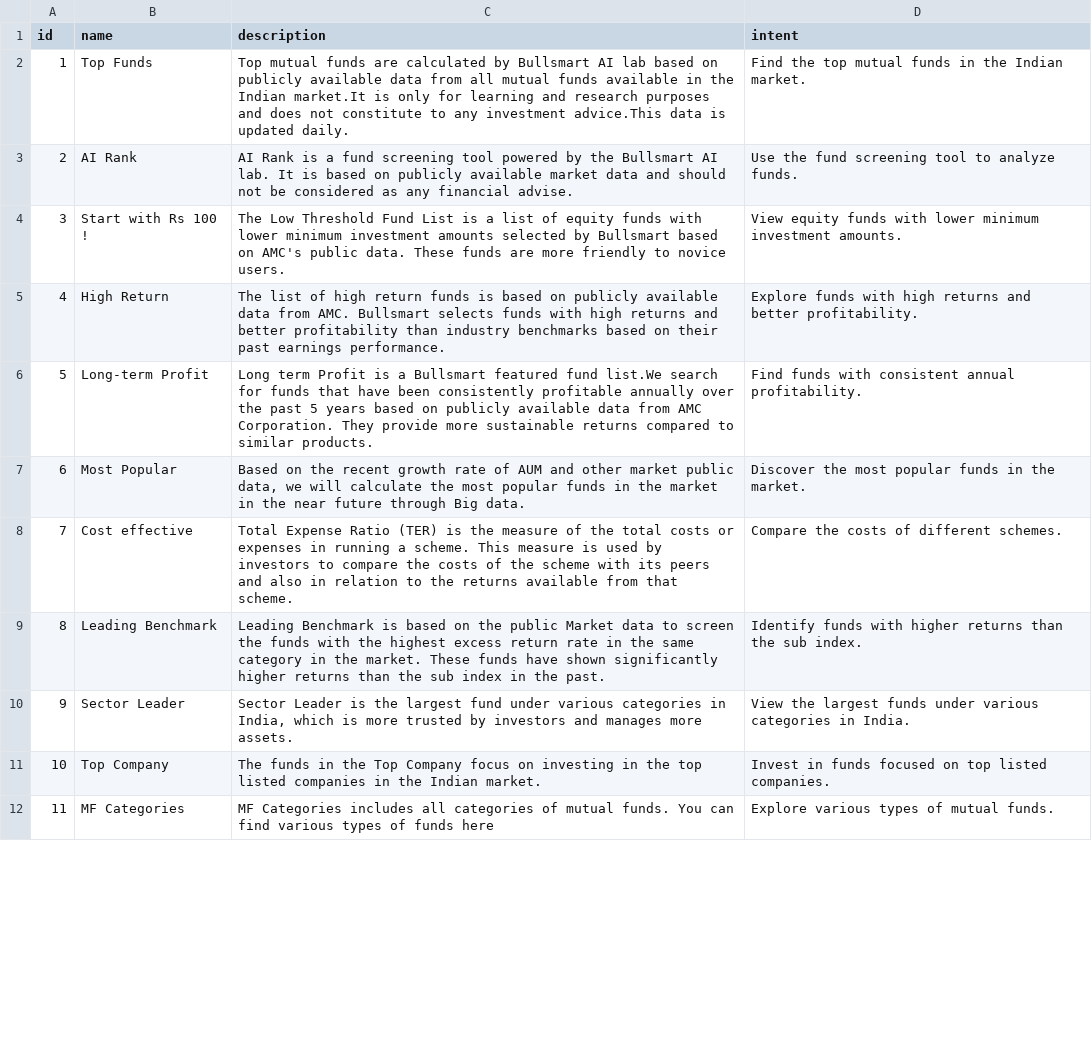
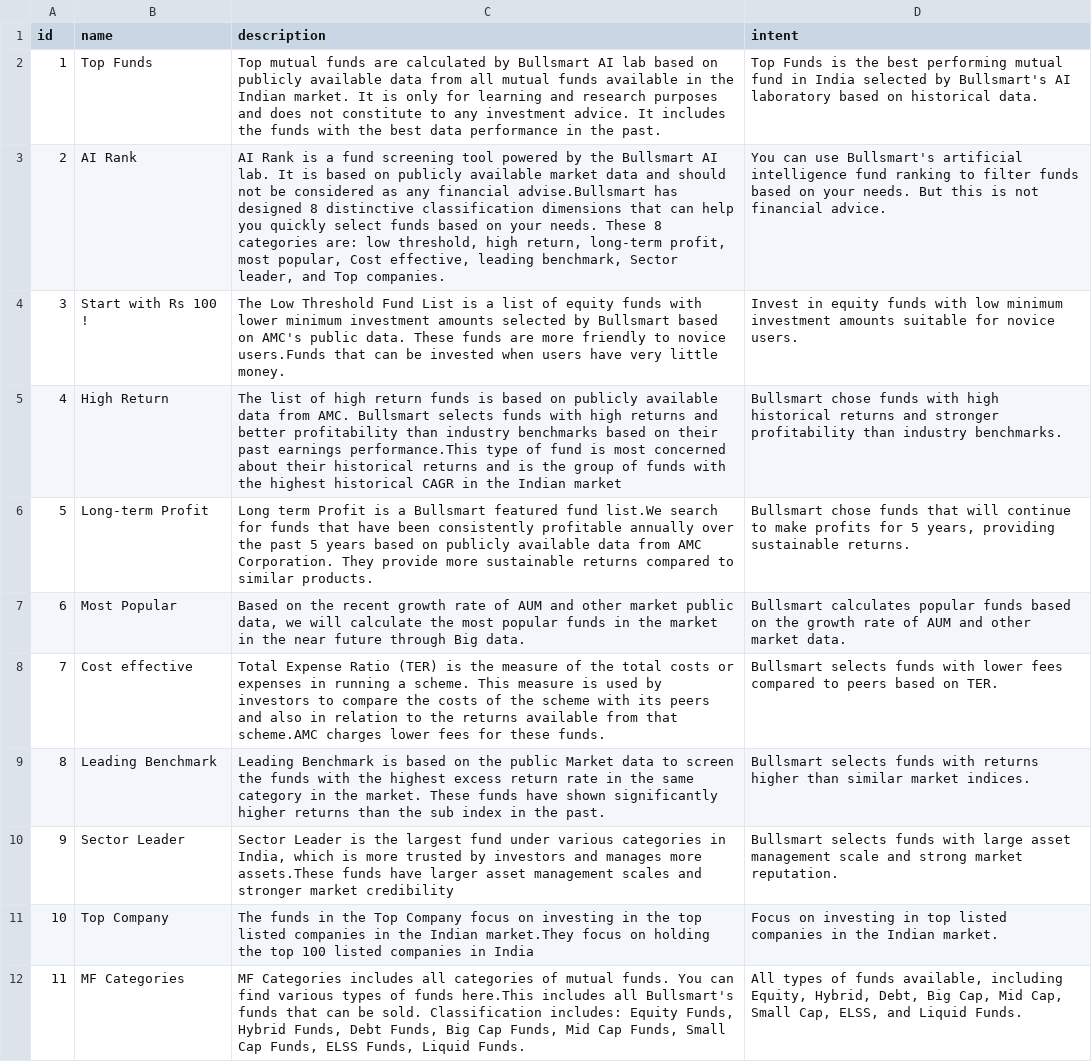
Before and after one commit to vinvcn/kbgpt, a CSV file: kbgpt/res/productsintent.csv, drawn as a sheet; only a part is shown; the diff covers the shown part only; the diff names each change by its address in the sheet, - before the commit and + after, or states it on an @@ line.

Commit message:
add intent back

```diff
--- a/kbgpt/res/productsintent.csv
+++ b/kbgpt/res/productsintent.csv
-C2 (description): …the Indian market.It is only for learning and research purposes and does not constitute to any investment advice.This data is updated daily.
+C2 (description): …the Indian market. It is only for learning and research purposes and does not constitute to any investment advice. It includes the funds with the best data performance in the past.
-D2 (intent): Find the top mutual funds in the Indian market.
+D2 (intent): Top Funds is the best performing mutual fund in India selected by Bullsmart's AI laboratory based on historical data.
-C3 (description): …any financial advise.
+C3 (description): …any financial advise.Bullsmart has designed 8 distinctive classification dimensions that can help you quickly select funds based on your needs. These 8 categories are: low threshold, high return, long-term profit, most popular, Cost effective, leading benchmark, Sector leader, and Top companies.
-D3 (intent): Use the fund screening tool to analyze funds.
+D3 (intent): You can use Bullsmart's artificial intelligence fund ranking to filter funds based on your needs. But this is not financial advice.
-C4 (description): …to novice users.
+C4 (description): …to novice users.Funds that can be invested when users have very little money.
-D4 (intent): View equity funds with lower minimum investment amounts.
+D4 (intent): Invest in equity funds with low minimum investment amounts suitable for novice users.
-C5 (description): …past earnings performance.
+C5 (description): …past earnings performance.This type of fund is most concerned about their historical returns and is the group of funds with the highest historical CAGR in the Indian market
-D5 (intent): Explore funds with high returns and better profitability.
+D5 (intent): Bullsmart chose funds with high historical returns and stronger profitability than industry benchmarks.
-D6 (intent): Find funds with consistent annual profitability.
+D6 (intent): Bullsmart chose funds that will continue to make profits for 5 years, providing sustainable returns.
-D7 (intent): Discover the most popular funds in the market.
+D7 (intent): Bullsmart calculates popular funds based on the growth rate of AUM and other market data.
-C8 (description): …from that scheme.
+C8 (description): …from that scheme.AMC charges lower fees for these funds.
-D8 (intent): Compare the costs of different schemes.
+D8 (intent): Bullsmart selects funds with lower fees compared to peers based on TER.
-D9 (intent): Identify funds with higher returns than the sub index.
+D9 (intent): Bullsmart selects funds with returns higher than similar market indices.
-C10 (description): …manages more assets.
+C10 (description): …manages more assets.These funds have larger asset management scales and stronger market credibility
-D10 (intent): View the largest funds under various categories in India.
+D10 (intent): Bullsmart selects funds with large asset management scale and strong market reputation.
-C11 (description): …the Indian market.
+C11 (description): …the Indian market.They focus on holding the top 100 listed companies in India
-D11 (intent): Invest in funds focused on top listed companies.
+D11 (intent): Focus on investing in top listed companies in the Indian market.
-C12 (description): …of funds here
+C12 (description): …of funds here.This includes all Bullsmart's funds that can be sold. Classification includes: Equity Funds, Hybrid Funds, Debt Funds, Big Cap Funds, Mid Cap Funds, Small Cap Funds, ELSS Funds, Liquid Funds.
-D12 (intent): Explore various types of mutual funds.
+D12 (intent): All types of funds available, including Equity, Hybrid, Debt, Big Cap, Mid Cap, Small Cap, ELSS, and Liquid Funds.
```
Also changed, not shown: 28 edited cells elsewhere in this file, 3 other files.
